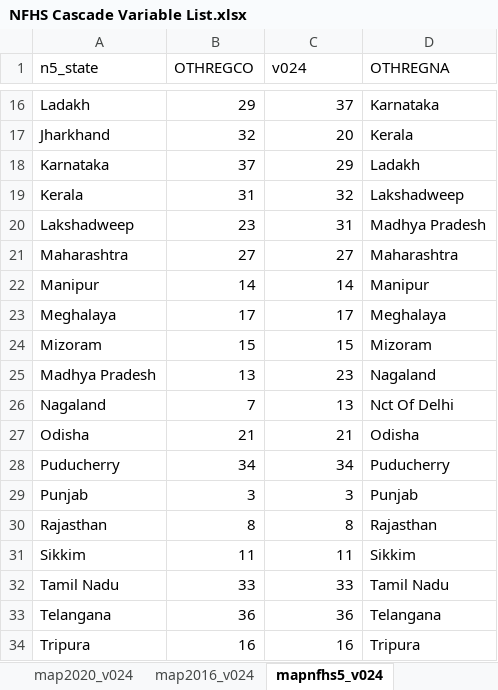
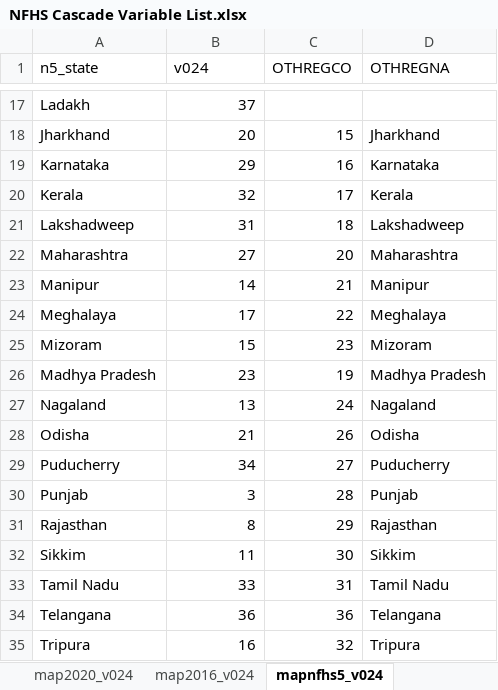
Before and after one commit to jvargh7/nfhs_cascade, an Excel workbook: data/NFHS Cascade Variable List.xlsx, sheet mapnfhs5_v024, drawn as a sheet; only a part is shown, gaps mark what is left out; values as stored, in another font and other column widths than the file's, no borders; addresses are those after the commit; the diff covers the shown part only; the diff names each change by its address in the sheet, - before the commit and + after, or states it on an @@ line.

```diff
--- a/data/NFHS Cascade Variable List.xlsx (sheet mapnfhs5_v024)
+++ b/data/NFHS Cascade Variable List.xlsx (sheet mapnfhs5_v024)
-B1: OTHREGCO
+B1: v024
-C1: v024
+C1: OTHREGCO
-B17 (v024): 29
+B17 (v024): 37
-C17 (OTHREGCO): 37
+C17 (OTHREGCO): (empty)
-D17 (OTHREGNA): Karnataka
+D17 (OTHREGNA): (empty)
-B18 (v024): 32
+B18 (v024): 20
-C18 (OTHREGCO): 20
+C18 (OTHREGCO): 15
-D18 (OTHREGNA): Kerala
+D18 (OTHREGNA): Jharkhand
-B19 (v024): 37
+B19 (v024): 29
-C19 (OTHREGCO): 29
+C19 (OTHREGCO): 16
-D19 (OTHREGNA): Ladakh
+D19 (OTHREGNA): Karnataka
-B20 (v024): 31
+B20 (v024): 32
-C20 (OTHREGCO): 32
+C20 (OTHREGCO): 17
-D20 (OTHREGNA): Lakshadweep
+D20 (OTHREGNA): Kerala
-B21 (v024): 23
+B21 (v024): 31
-C21 (OTHREGCO): 31
+C21 (OTHREGCO): 18
-D21 (OTHREGNA): Madhya Pradesh
+D21 (OTHREGNA): Lakshadweep
-C22 (OTHREGCO): 27
+C22 (OTHREGCO): 20
-C23 (OTHREGCO): 14
+C23 (OTHREGCO): 21
-C24 (OTHREGCO): 17
+C24 (OTHREGCO): 22
-C25 (OTHREGCO): 15
+C25 (OTHREGCO): 23
-B26 (v024): 13
+B26 (v024): 23
-C26 (OTHREGCO): 23
+C26 (OTHREGCO): 19
-D26 (OTHREGNA): Nagaland
+D26 (OTHREGNA): Madhya Pradesh
-B27 (v024): 7
+B27 (v024): 13
-C27 (OTHREGCO): 13
+C27 (OTHREGCO): 24
-D27 (OTHREGNA): Nct Of Delhi
+D27 (OTHREGNA): Nagaland
-C28 (OTHREGCO): 21
+C28 (OTHREGCO): 26
-C29 (OTHREGCO): 34
+C29 (OTHREGCO): 27
-C30 (OTHREGCO): 3
+C30 (OTHREGCO): 28
-C31 (OTHREGCO): 8
+C31 (OTHREGCO): 29
-C32 (OTHREGCO): 11
+C32 (OTHREGCO): 30
-C33 (OTHREGCO): 33
+C33 (OTHREGCO): 31
-C35 (OTHREGCO): 16
+C35 (OTHREGCO): 32
```
Also changed, not shown: 1 added row, 31 edited cells and cell formats elsewhere in this sheet, sheet map2016_v024, 8 other files.
